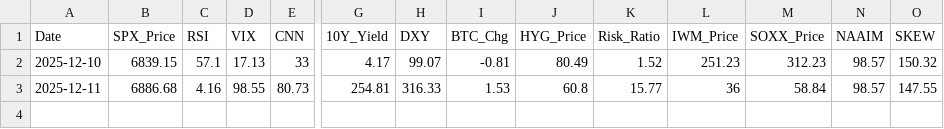
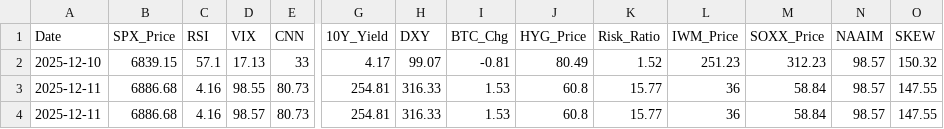
Before and after one commit to foodnoodle/daily-stock-bot, a CSV file: data/history.csv, drawn as a sheet; only a part is shown, gaps mark what is left out; rows hold the shown columns only; the diff names each change by its address in the sheet, - before the commit and + after, or states it on an @@ line.

```diff
--- a/data/history.csv
+++ b/data/history.csv
+row 4: 2025-12-11 | 6886.68 | 4.16 | 98.57 | 80.73 | 254.81 | 316.33 | 1.53 | 60.8 | 15.77 | 36 | 58.84 | 98.57 | 147.55
```
